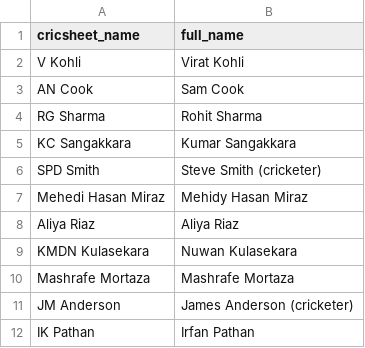
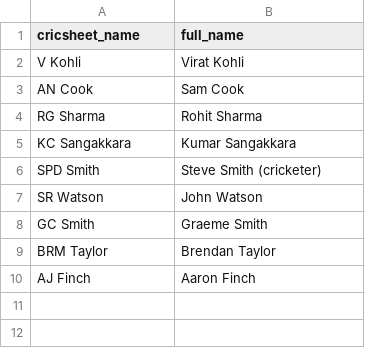
Before and after one commit to mmrayyan2005-dev/cricket-analytics_-, a CSV file: search_aliases.csv, drawn as a sheet.

Commit message:
Update search_aliases.csv

```diff
--- a/search_aliases.csv
+++ b/search_aliases.csv
@@ -6,7 +6,5 @@ KC Sangakkara,Kumar Sangakkara
 SPD Smith,Steve Smith (cricketer)
-Mehedi Hasan Miraz,Mehidy Hasan Miraz
-Aliya Riaz,Aliya Riaz
-KMDN Kulasekara,Nuwan Kulasekara
-Mashrafe Mortaza,Mashrafe Mortaza
-JM Anderson,James Anderson (cricketer)
-IK Pathan,Irfan Pathan
+SR Watson,John Watson
+GC Smith,Graeme Smith
+BRM Taylor,Brendan Taylor
+AJ Finch,Aaron Finch
```
